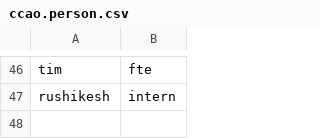
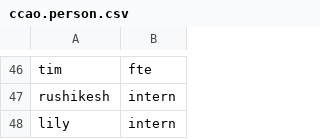
Before and after one commit to ccao-data/data-architecture, a CSV file: dbt/seeds/ccao/ccao.person.csv, drawn as a sheet; only a part is shown, gaps mark what is left out.

Commit message:
Add Lily Rudin to `ccao.person` model seed

```diff
--- a/dbt/seeds/ccao/ccao.person.csv
+++ b/dbt/seeds/ccao/ccao.person.csv
@@ -47 +47,2 @@ tim,fte
 rushikesh,intern
+lily,intern
```
